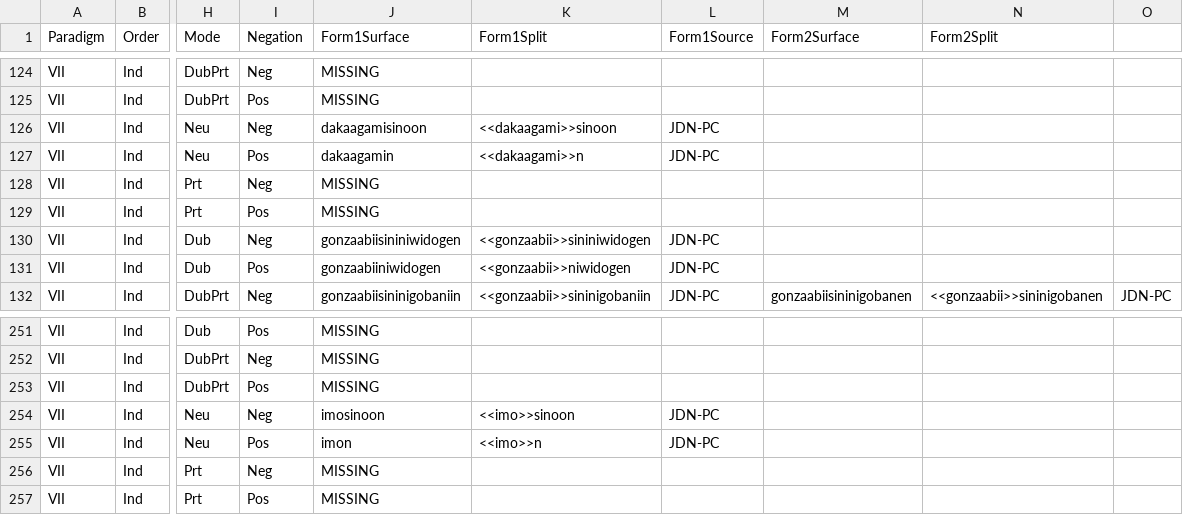
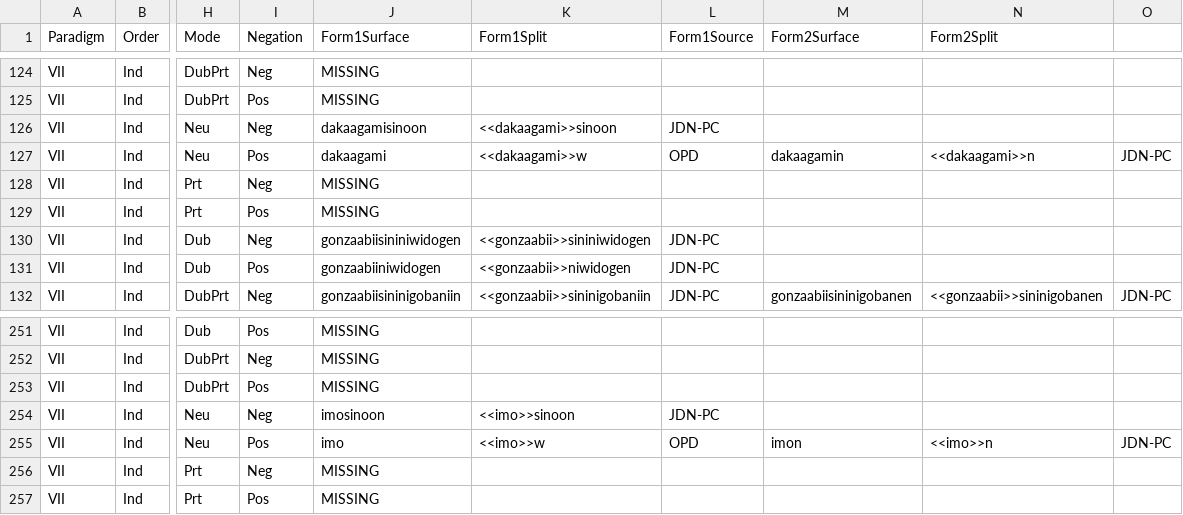
Before and after one commit to ELF-Lab/OjibweMorph, a CSV file: Spreadsheets/VII_IND.csv, drawn as a sheet; only a part is shown, gaps mark what is left out; the diff names each change by its address in the sheet, - before the commit and + after, or states it on an @@ line.

Commit message:
Update VII_IND.csv

```diff
--- a/Spreadsheets/VII_IND.csv
+++ b/Spreadsheets/VII_IND.csv
-J127 (Form1Surface): dakaagamin
+J127 (Form1Surface): dakaagami
-K127 (Form1Split): <<dakaagami>>n
+K127 (Form1Split): <<dakaagami>>w
-L127 (Form1Source): JDN-PC
+L127 (Form1Source): OPD
-M127 (Form2Surface): (empty)
+M127 (Form2Surface): dakaagamin
-N127 (Form2Split): (empty)
+N127 (Form2Split): <<dakaagami>>n
-O127: (empty)
+O127: JDN-PC
-J255 (Form1Surface): imon
+J255 (Form1Surface): imo
-K255 (Form1Split): <<imo>>n
+K255 (Form1Split): <<imo>>w
-L255 (Form1Source): JDN-PC
+L255 (Form1Source): OPD
-M255 (Form2Surface): (empty)
+M255 (Form2Surface): imon
-N255 (Form2Split): (empty)
+N255 (Form2Split): <<imo>>n
-O255: (empty)
+O255: JDN-PC
```
